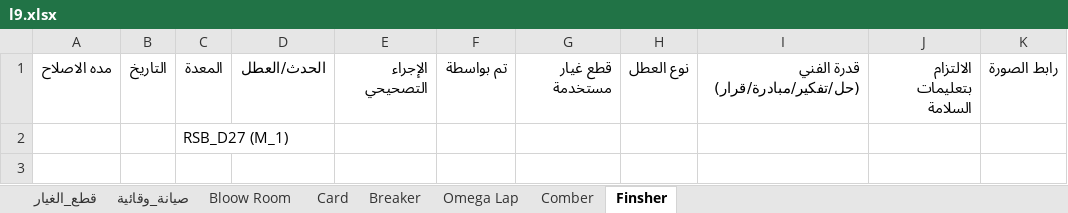
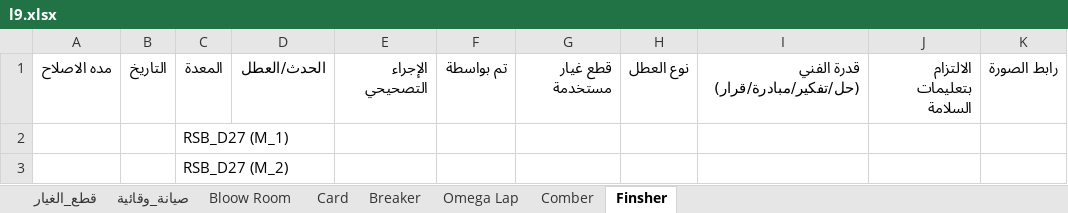
Before and after one commit to mahmedabdallh123/cotton-down, an Excel workbook: l9.xlsx, sheet Finsher, drawn as a sheet; values as stored, in another font and other column widths than the file's, no borders; the diff names each change by its address in the sheet, - before the commit and + after, or states it on an @@ line.

Commit message:
تحديث البيانات - 2026-07-28 07:45:24

```diff
--- a/l9.xlsx (sheet Finsher)
+++ b/l9.xlsx (sheet Finsher)
+row 3:  |  | RSB_D27 (M_2)
```
